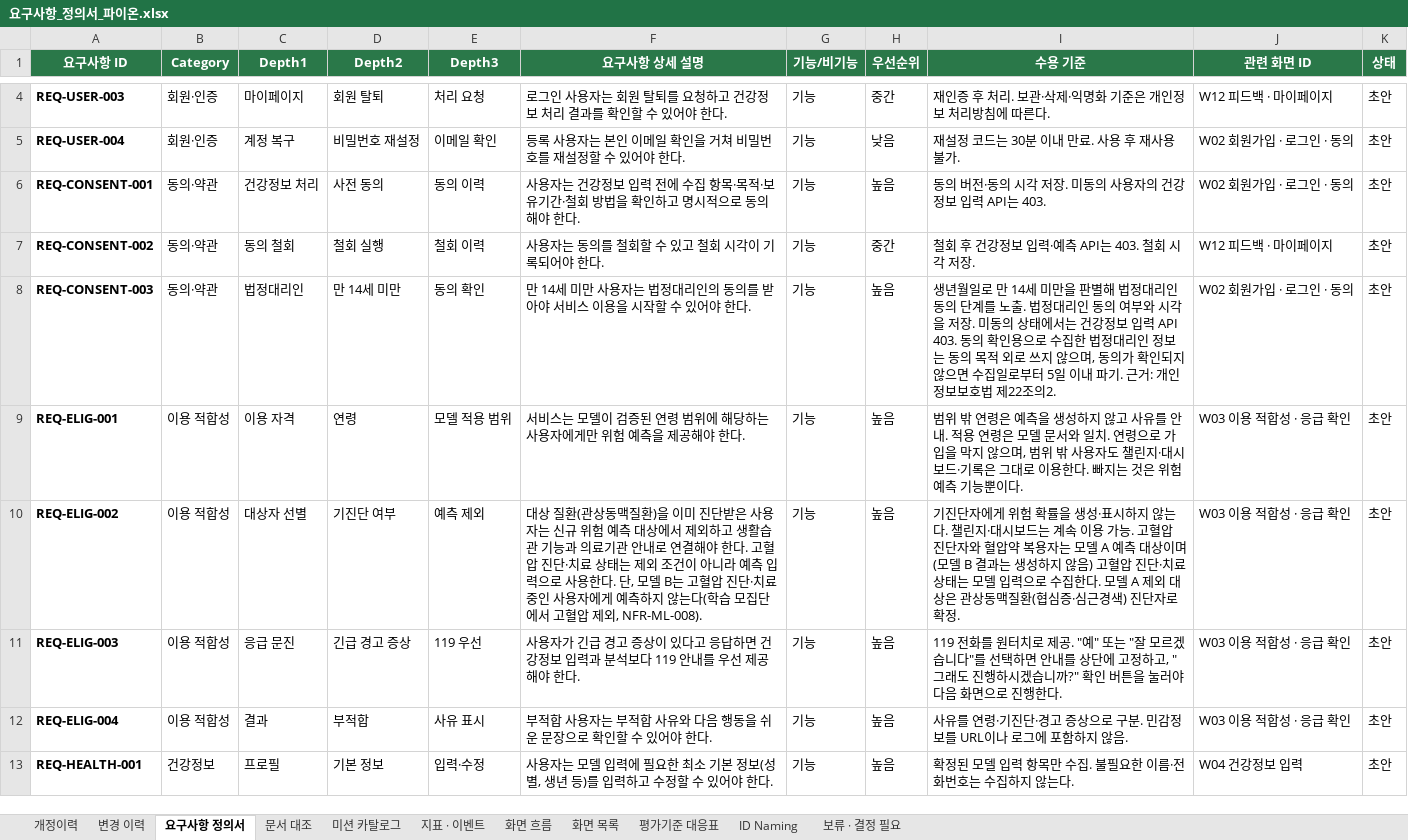
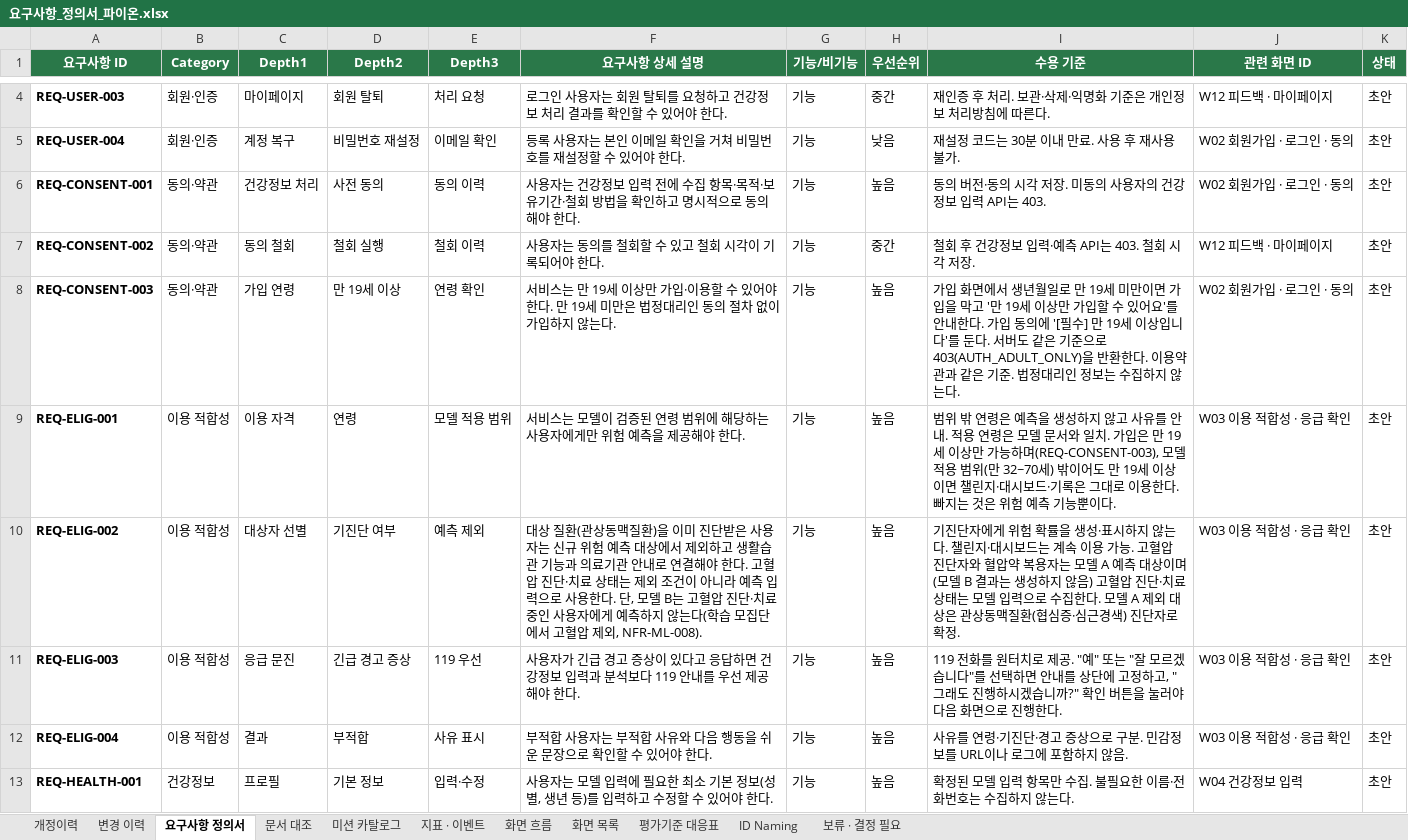
Before and after one commit to AI-HealthCare-06/AH_06_03, an Excel workbook: docs/요구사항_정의서_파이온.xlsx, sheet 요구사항 정의서, drawn as a sheet; only a part is shown, gaps mark what is left out; values as stored, in another font and other column widths than the file's, no borders; the diff covers the shown part only; the diff names each change by its address in the sheet, - before the commit and + after, or states it on an @@ line.

```diff
--- a/docs/요구사항_정의서_파이온.xlsx (sheet 요구사항 정의서)
+++ b/docs/요구사항_정의서_파이온.xlsx (sheet 요구사항 정의서)
-C8 (Depth1): 법정대리인
+C8 (Depth1): 가입 연령
-D8 (Depth2): 만 14세 미만
+D8 (Depth2): 만 19세 이상
-E8 (Depth3): 동의 확인
+E8 (Depth3): 연령 확인
-F8 (요구사항 상세 설명): 만 14세 미만 사용자는 법정대리인의 동의를 받아야 서비스 이용을 시작할 수 있어야 한다.
+F8 (요구사항 상세 설명): 서비스는 만 19세 이상만 가입·이용할 수 있어야 한다. 만 19세 미만은 법정대리인 동의 절차 없이 가입하지 않는다.
-I8 (수용 기준): 생년월일로 만 14세 미만을 판별해 법정대리인 동의 단계를 노출. 법정대리인 동의 여부와 시각을 저장. 미동의 상태에서는 건강정보 입력 API 403. 동의 확인용으로 수집한 법정대리인 정보는 동의 목적 외로 쓰지 않으며, 동의가 확인되지 않으면 수집일로부터 5일 이내 파기. 근거: 개인정보보호법 제22조의2.
+I8 (수용 기준): 가입 화면에서 생년월일로 만 19세 미만이면 가입을 막고 '만 19세 이상만 가입할 수 있어요'를 안내한다. 가입 동의에 '[필수] 만 19세 이상입니다'를 둔다. 서버도 같은 기준으로 403(AUTH_ADULT_ONLY)을 반환한다. 이용약관과 같은 기준. 법정대리인 정보는 수집하지 않는다.
-I9 (수용 기준): …일치. 연령으로 가입을 막지 않으며, 범위 밖 사용자도 챌린지…
+I9 (수용 기준): …일치. 가입은 만 19세 이상만 가능하며(REQ-CONSENT-003), 모델 적용 범위(만 32~70세) 밖이어도 만 19세 이상이면 챌린지…
```
Also changed, not shown: 61 added rows and 7 edited cells elsewhere in this sheet, sheet 화면 목록, sheet ID Naming, sheet 개정이력, sheet 보류 · 결정 필요, 58 other files.
